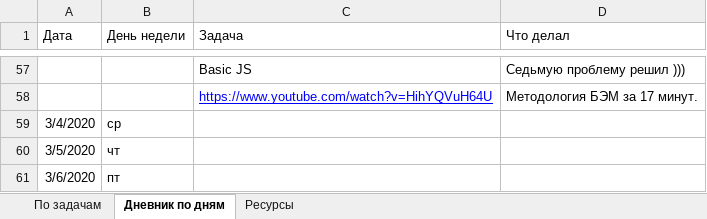
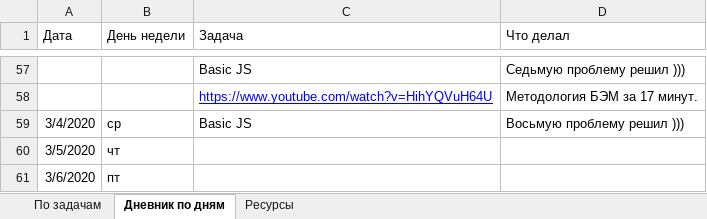
Before and after one commit to AndreiMedvedevSaratov/My_Learning_Diary, an Excel workbook: My_Diary.xlsx, sheet Дневник по дням, drawn as a sheet; only a part is shown, gaps mark what is left out; values as stored, in another font and other column widths than the file's, no borders; the diff names each change by its address in the sheet, - before the commit and + after, or states it on an @@ line.

Commit message:
Update My_Diary.xlsx

```diff
--- a/My_Diary.xlsx (sheet Дневник по дням)
+++ b/My_Diary.xlsx (sheet Дневник по дням)
-C59 (Задача): (empty)
+C59 (Задача): Basic JS
-D59 (Что делал): (empty)
+D59 (Что делал): Восьмую проблему решил )))
```
